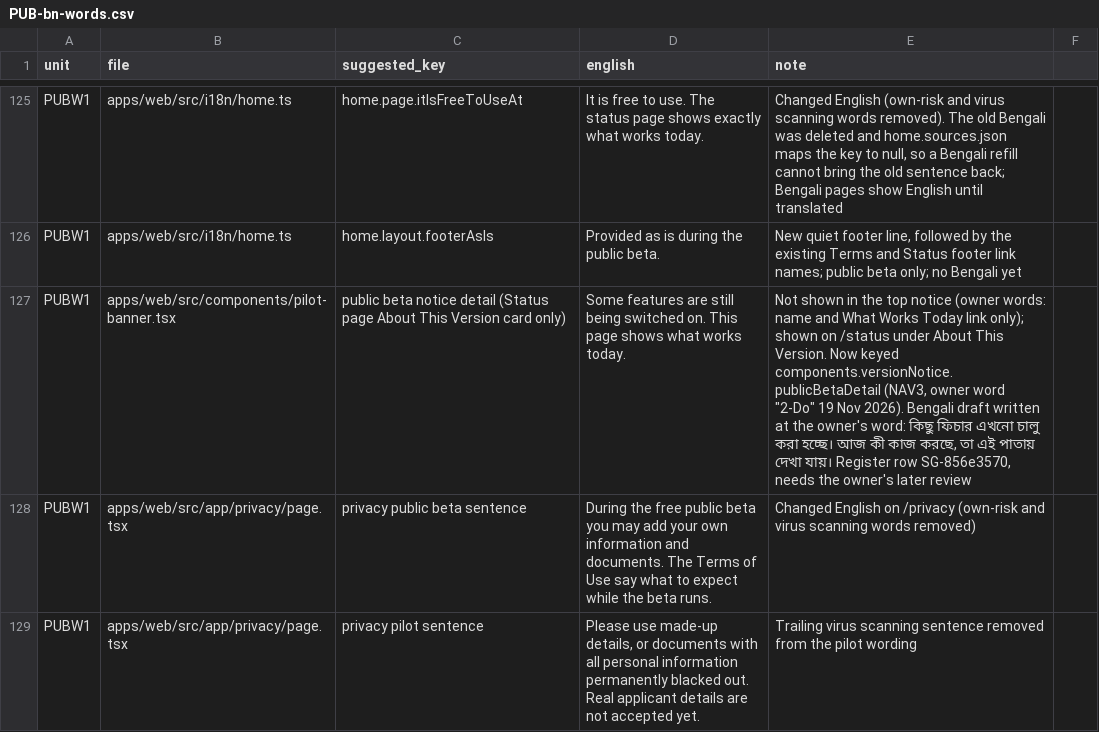
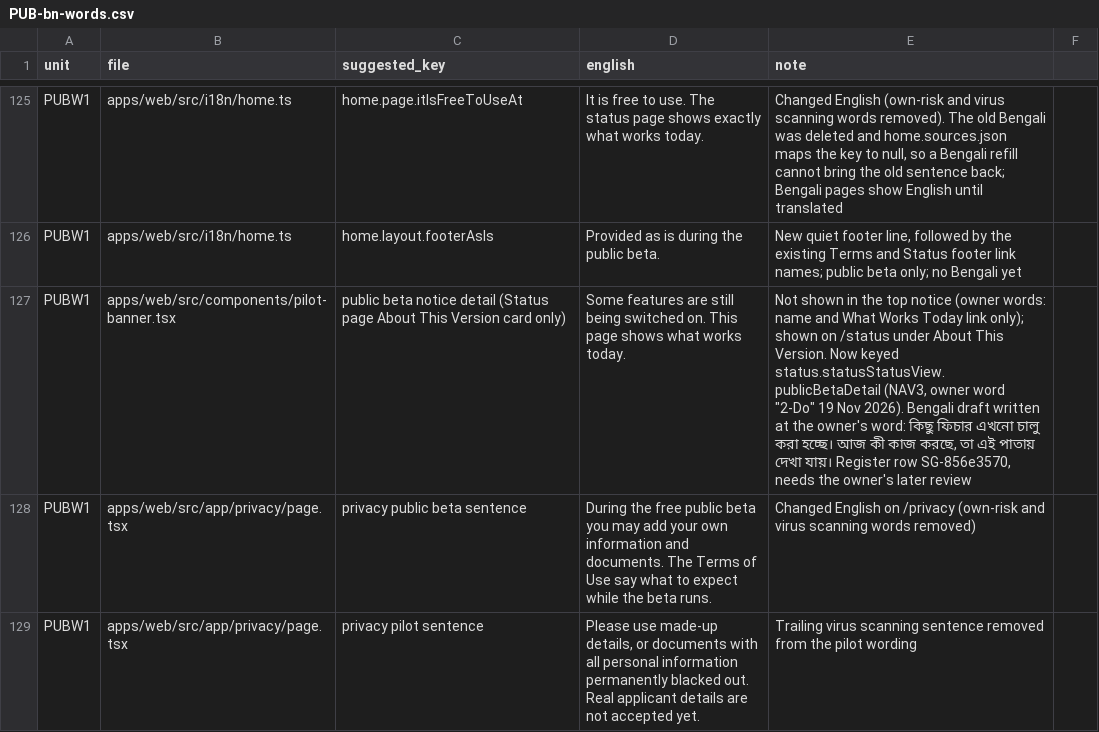
Before and after one commit to sadatnitex/visastack, a CSV file: docs/upgrades/programme/pub/PUB-bn-words.csv, drawn as a sheet; only a part is shown, gaps mark what is left out.

```diff
--- a/docs/upgrades/programme/pub/PUB-bn-words.csv
+++ b/docs/upgrades/programme/pub/PUB-bn-words.csv
@@ -126,3 +126,3 @@ PUBW1,apps/web/src/i18n/home.ts,home.page.itIsFreeToUseAt,"It is free to use. Th
 PUBW1,apps/web/src/i18n/home.ts,home.layout.footerAsIs,"Provided as is during the public beta.","New quiet footer line, followed by the existing Terms and Status footer link names; public beta only; no Bengali yet"
-PUBW1,apps/web/src/components/pilot-banner.tsx,public beta notice detail (Status page About This Version card only),"Some features are still being switched on. This page shows what works today.","Not shown in the top notice (owner words: name and What Works Today link only); shown on /status under About This Version. Now keyed components.versionNotice.publicBetaDetail (NAV3, owner word ""2-Do"" 19 Nov 2026). Bengali draft written at the owner's word: কিছু ফিচার এখনো চালু করা হচ্ছে। আজ কী কাজ করছে, তা এই পাতায় দেখা যায়। Register row SG-856e3570, needs the owner's later review"
+PUBW1,apps/web/src/components/pilot-banner.tsx,public beta notice detail (Status page About This Version card only),"Some features are still being switched on. This page shows what works today.","Not shown in the top notice (owner words: name and What Works Today link only); shown on /status under About This Version. Now keyed status.statusStatusView.publicBetaDetail (NAV3, owner word ""2-Do"" 19 Nov 2026). Bengali draft written at the owner's word: কিছু ফিচার এখনো চালু করা হচ্ছে। আজ কী কাজ করছে, তা এই পাতায় দেখা যায়। Register row SG-856e3570, needs the owner's later review"
 PUBW1,apps/web/src/app/privacy/page.tsx,privacy public beta sentence,"During the free public beta you may add your own information and documents. The Terms of Use say what to expect while the beta runs.","Changed English on /privacy (own-risk and virus scanning words removed)"
```
Also changed, not shown: 7 other files.
